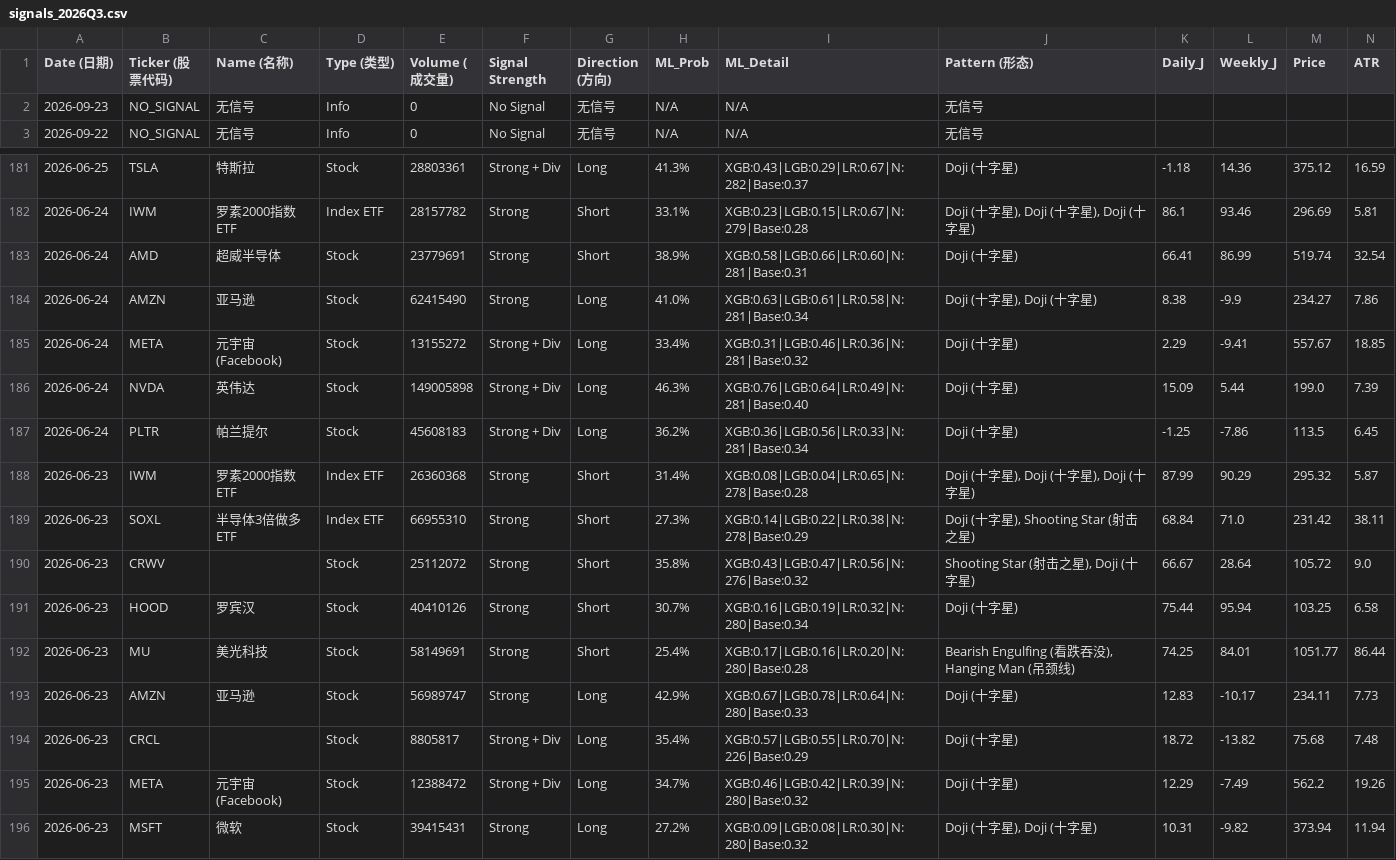
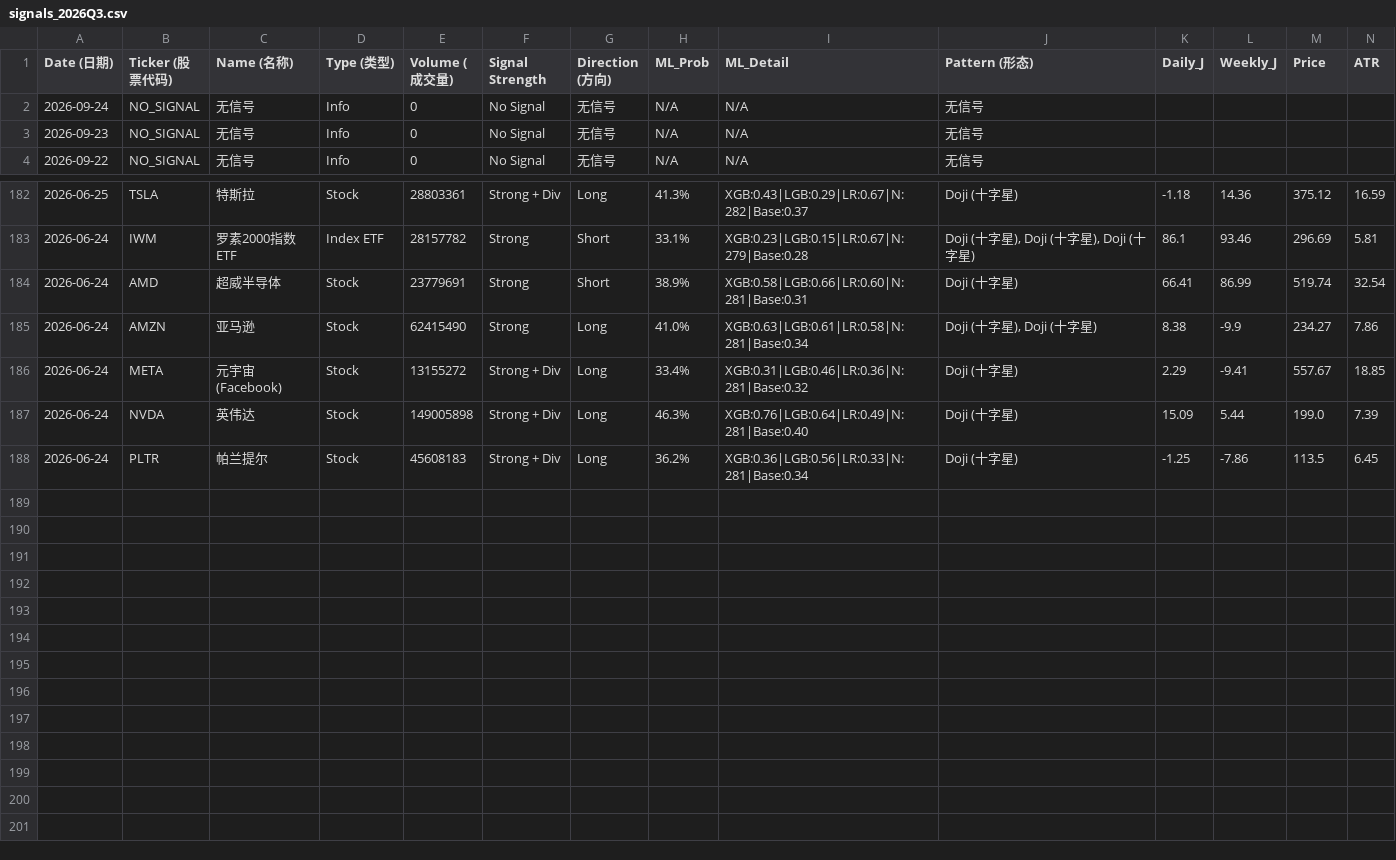
Before and after one commit to Frankyyyyyyyyyy/KDJ-Pattern-Scanner_V3, a CSV file: signals_2026Q3.csv, drawn as a sheet; only a part is shown, gaps mark what is left out; removed rows and columns are numbered as before the commit, all else as after; rows hold the shown columns only; the diff names each change by its address in the sheet, - before the commit and + after, or states it on an @@ line.

```diff
--- a/signals_2026Q3.csv
+++ b/signals_2026Q3.csv
+row 2: 2026-09-24 | NO_SIGNAL | 无信号 | Info | 0 | No Signal | 无信号 | N/A | N/A | 无信号
-row 188: 2026-06-23 | IWM | 罗素2000指数ETF | Index ETF | 26360368 | Strong | Short | 31.4% | XGB:0.08|LGB:0.04|LR:0.65|N:278|Base:0.28 | Doji (十字星), Doji (十字星), Doji (十字星) | 87.99 | 90.29 | 295.32 | 5.87
-row 189: 2026-06-23 | SOXL | 半导体3倍做多ETF | Index ETF | 66955310 | Strong | Short | 27.3% | XGB:0.14|LGB:0.22|LR:0.38|N:278|Base:0.29 | Doji (十字星), Shooting Star (射击之星) | 68.84 | 71.0 | 231.42 | 38.11
-row 190: 2026-06-23 | CRWV |  | Stock | 25112072 | Strong | Short | 35.8% | XGB:0.43|LGB:0.47|LR:0.56|N:276|Base:0.32 | Shooting Star (射击之星), Doji (十字星) | 66.67 | 28.64 | 105.72 | 9.0
-row 191: 2026-06-23 | HOOD | 罗宾汉 | Stock | 40410126 | Strong | Short | 30.7% | XGB:0.16|LGB:0.19|LR:0.32|N:280|Base:0.34 | Doji (十字星) | 75.44 | 95.94 | 103.25 | 6.58
-row 192: 2026-06-23 | MU | 美光科技 | Stock | 58149691 | Strong | Short | 25.4% | XGB:0.17|LGB:0.16|LR:0.20|N:280|Base:0.28 | Bearish Engulfing (看跌吞没), Hanging Man (吊颈线) | 74.25 | 84.01 | 1051.77 | 86.44
-row 193: 2026-06-23 | AMZN | 亚马逊 | Stock | 56989747 | Strong | Long | 42.9% | XGB:0.67|LGB:0.78|LR:0.64|N:280|Base:0.33 | Doji (十字星) | 12.83 | -10.17 | 234.11 | 7.73
-row 194: 2026-06-23 | CRCL |  | Stock | 8805817 | Strong + Div | Long | 35.4% | XGB:0.57|LGB:0.55|LR:0.70|N:226|Base:0.29 | Doji (十字星) | 18.72 | -13.82 | 75.68 | 7.48
-row 195: 2026-06-23 | META | 元宇宙(Facebook) | Stock | 12388472 | Strong + Div | Long | 34.7% | XGB:0.46|LGB:0.42|LR:0.39|N:280|Base:0.32 | Doji (十字星) | 12.29 | -7.49 | 562.2 | 19.26
-row 196: 2026-06-23 | MSFT | 微软 | Stock | 39415431 | Strong | Long | 27.2% | XGB:0.09|LGB:0.08|LR:0.30|N:280|Base:0.32 | Doji (十字星), Doji (十字星) | 10.31 | -9.82 | 373.94 | 11.94
```
Also changed, not shown: price_cache/prices_2026.csv, signals_latest.csv.
